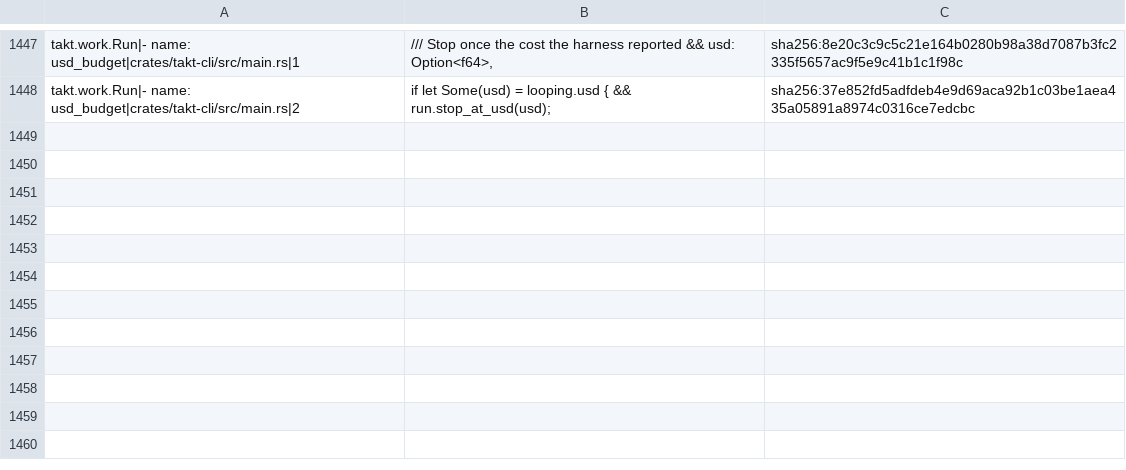
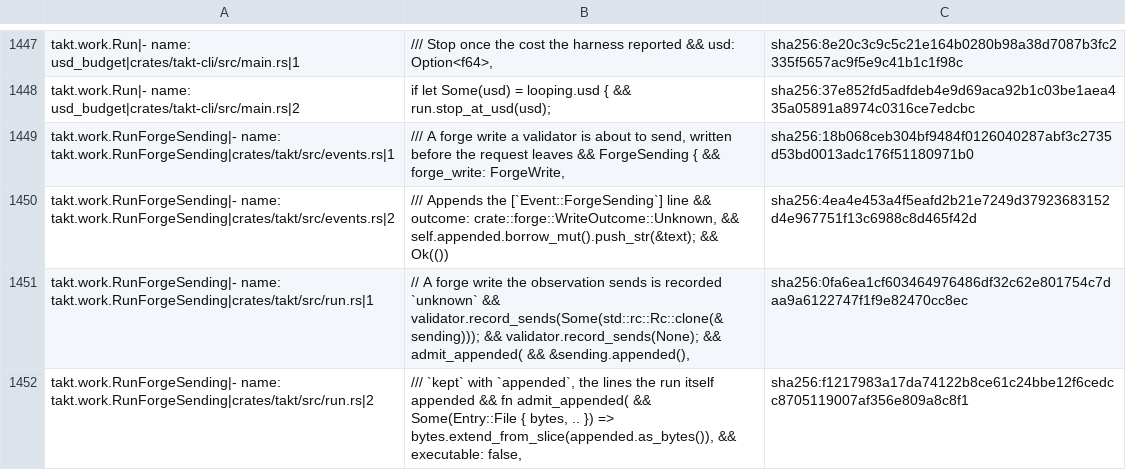
Before and after one commit to beyond10x/takt, a TSV file: ess/domains/takt.citations.tsv, drawn as a sheet; only a part is shown, gaps mark what is left out; the diff covers the shown part only; the diff names each change by its address in the sheet, - before the commit and + after, or states it on an @@ line.

```diff
--- a/ess/domains/takt.citations.tsv
+++ b/ess/domains/takt.citations.tsv
+row 1449: takt.work.RunForgeSending|- name: takt.work.RunForgeSending|crates/takt/src/events.rs|1 | /// A forge write a validator is about to send, written before the request leaves && ForgeSending { && forge_write: ForgeWrite, | sha256:18b068ceb304bf9484f0126040287abf3c2735d53bd0013adc176f51180971b0
+row 1450: takt.work.RunForgeSending|- name: takt.work.RunForgeSending|crates/takt/src/events.rs|2 | /// Appends the [`Event::ForgeSending`] line && outcome: crate::forge::WriteOutcome::Unknown, && self.appended.borrow_mut().push_str(&text); && Ok(()) | sha256:4ea4e453a4f5eafd2b21e7249d37923683152d4e967751f13c6988c8d465f42d
+row 1451: takt.work.RunForgeSending|- name: takt.work.RunForgeSending|crates/takt/src/run.rs|1 | // A forge write the observation sends is recorded `unknown` && validator.record_sends(Some(std::rc::Rc::clone(&sending))); && validator.record_sends(None); && admit_appended( && &sending.appended(), | sha256:0fa6ea1cf603464976486df32c62e801754c7daa9a6122747f1f9e82470cc8ec
+row 1452: takt.work.RunForgeSending|- name: takt.work.RunForgeSending|crates/takt/src/run.rs|2 | /// `kept` with `appended`, the lines the run itself appended && fn admit_appended( && Some(Entry::File { bytes, .. }) => bytes.extend_from_slice(appended.as_bytes()), && executable: false, | sha256:f1217983a17da74122b8ce61c24bbe12f6cedcc8705119007af356e809a8c8f1
```
Also changed, not shown: 3 added rows and 16 edited cells elsewhere in this file, 10 other files.
